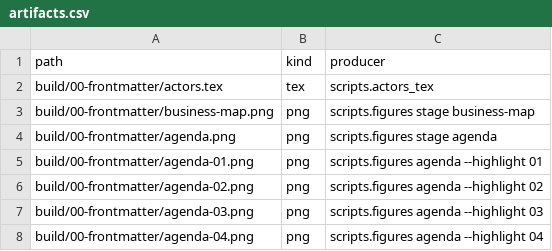
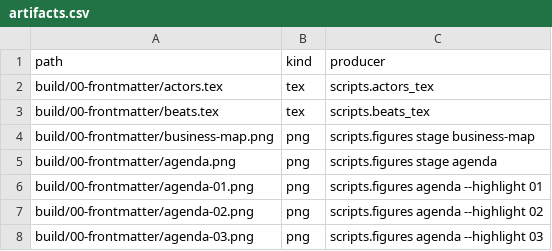
Before and after one commit to dpopchev/chaos-to-simple, a CSV file: data/artifacts.csv, drawn as a sheet; only a part is shown; the shorter side is filled out with more unchanged rows; the diff names each change by its address in the sheet, - before the commit and + after, or states it on an @@ line.

```diff
--- a/data/artifacts.csv
+++ b/data/artifacts.csv
+row 3: build/00-frontmatter/beats.tex | tex | scripts.beats_tex
```
Also changed, not shown: 7 other files.
